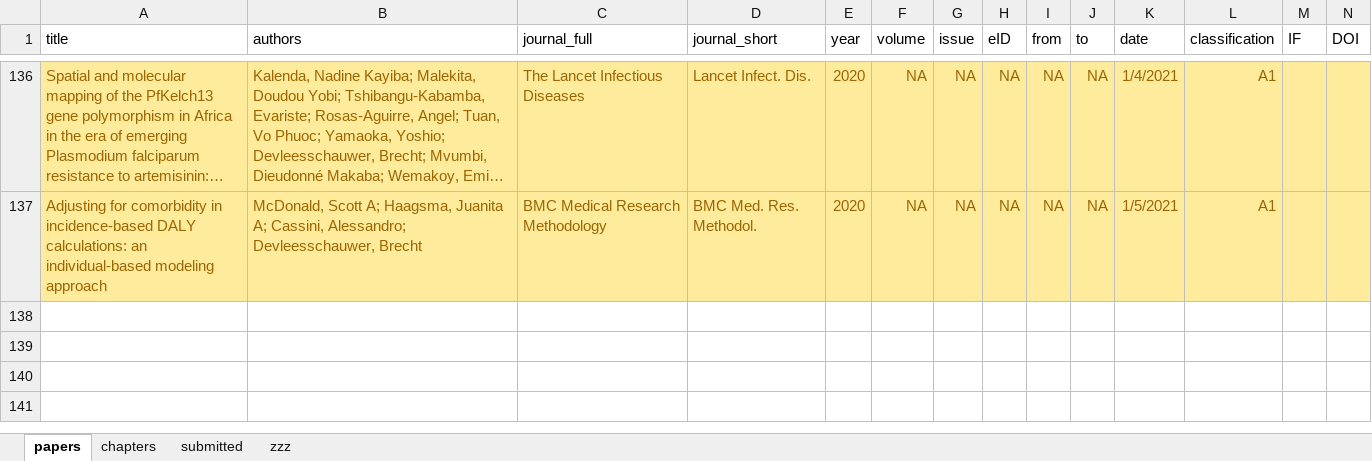
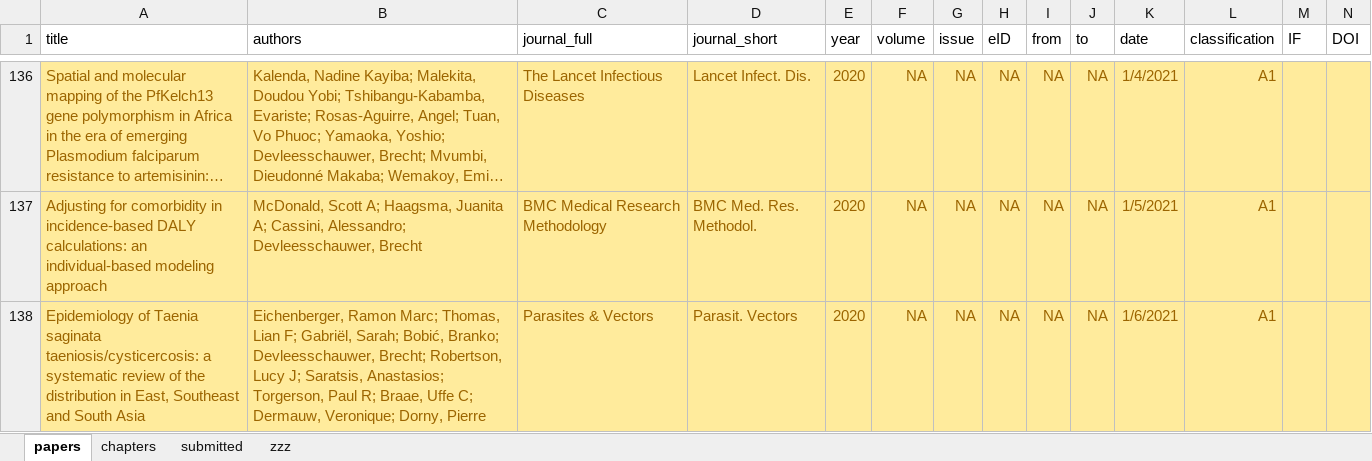
Before and after one commit to brechtdv/vitae, an Excel workbook: publications.xlsx, sheet papers, drawn as a sheet; only a part is shown, gaps mark what is left out; long unchanged cells end in …; values as stored, in another font and other column widths than the file's, no borders; conditional formats and table styles not drawn; rows hold the shown columns only; the diff names each change by its address in the sheet, - before the commit and + after, or states it on an @@ line.

```diff
--- a/publications.xlsx (sheet papers)
+++ b/publications.xlsx (sheet papers)
+row 138: Epidemiology of Taenia saginata taeniosis/cysticercosis: a systematic review of the distribution in East, Southeast and South Asia | Eichenberger, Ramon Marc; Thomas, Lian F; Gabriël, Sarah; Bobić, Branko; Devleesschauwer, Brecht; Robertson, Lucy J; Saratsis, Anastasios; Torgerson, Paul R; Braae, Uffe C; Dermauw, Veronique; Dorny, Pierre | Parasites & Vectors | Parasit. Vectors | 2020 | NA | NA | NA | NA | NA | 1/6/2021 | A1
```
Also changed, not shown: sheet submitted, sheet zzz, 2 other files.
